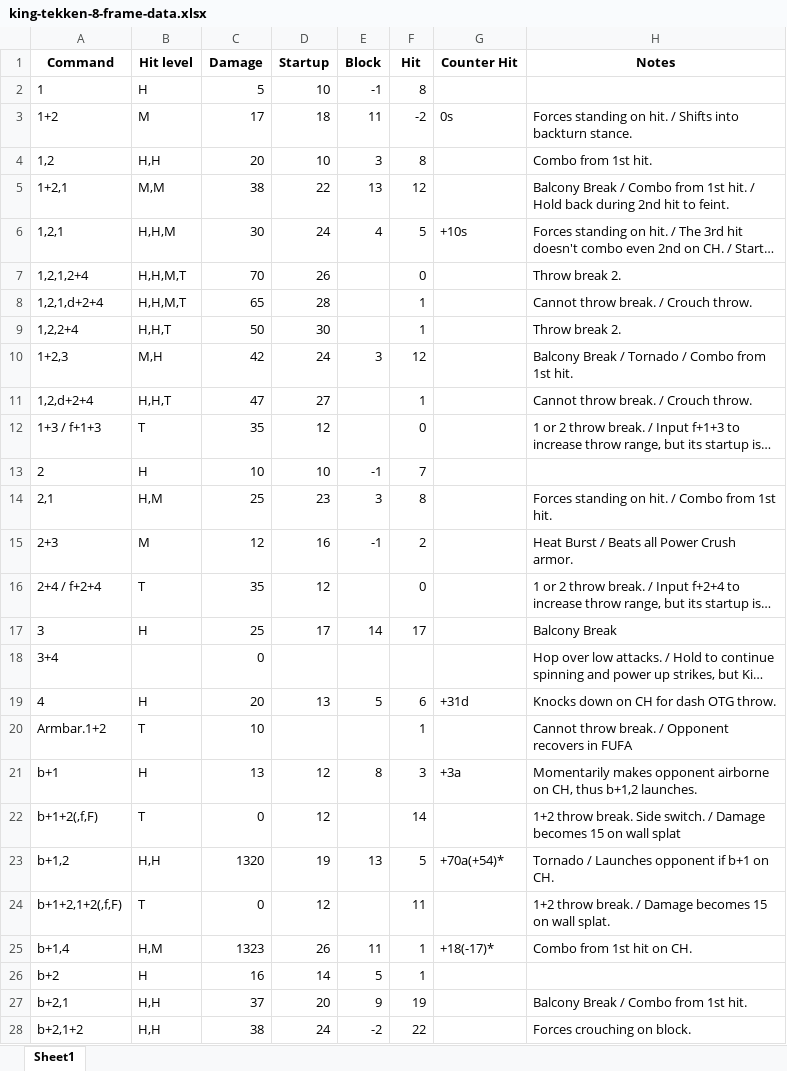
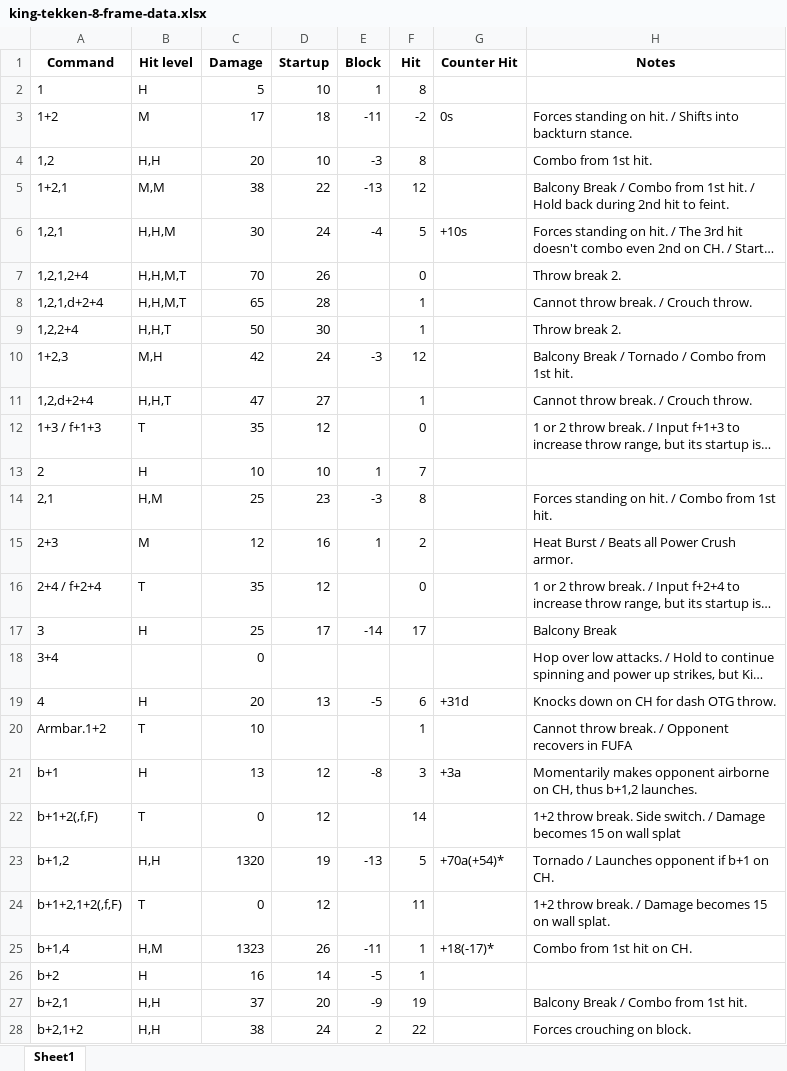
Before and after one commit to sakan811/Tekken-8-Jun-Kazama-Data-Analysis-Showcase, an Excel workbook: data/king-tekken-8-frame-data.xlsx, sheet Sheet1, drawn as a sheet; only a part is shown; long unchanged cells end in …; values as stored, in another font and other column widths than the file's, no borders; the diff covers the shown part only; the diff names each change by its address in the sheet, - before the commit and + after, or states it on an @@ line.

```diff
--- a/data/king-tekken-8-frame-data.xlsx (sheet Sheet1)
+++ b/data/king-tekken-8-frame-data.xlsx (sheet Sheet1)
-E2 (Block): -1
+E2 (Block): 1
-E3 (Block): 11
+E3 (Block): -11
-E4 (Block): 3
+E4 (Block): -3
-E5 (Block): 13
+E5 (Block): -13
-E6 (Block): 4
+E6 (Block): -4
-E10 (Block): 3
+E10 (Block): -3
-E13 (Block): -1
+E13 (Block): 1
-E14 (Block): 3
+E14 (Block): -3
-E15 (Block): -1
+E15 (Block): 1
-E17 (Block): 14
+E17 (Block): -14
-E19 (Block): 5
+E19 (Block): -5
-E21 (Block): 8
+E21 (Block): -8
-E23 (Block): 13
+E23 (Block): -13
-E25 (Block): 11
+E25 (Block): -11
-E26 (Block): 5
+E26 (Block): -5
-E27 (Block): 9
+E27 (Block): -9
-E28 (Block): -2
+E28 (Block): 2
```
Also changed, not shown: 82 added rows and 76 edited cells elsewhere in this sheet, data/azucena-tekken-8-frame-data.xlsx, data/devil-jin-tekken-8-frame-data.xlsx, 23 other files.
